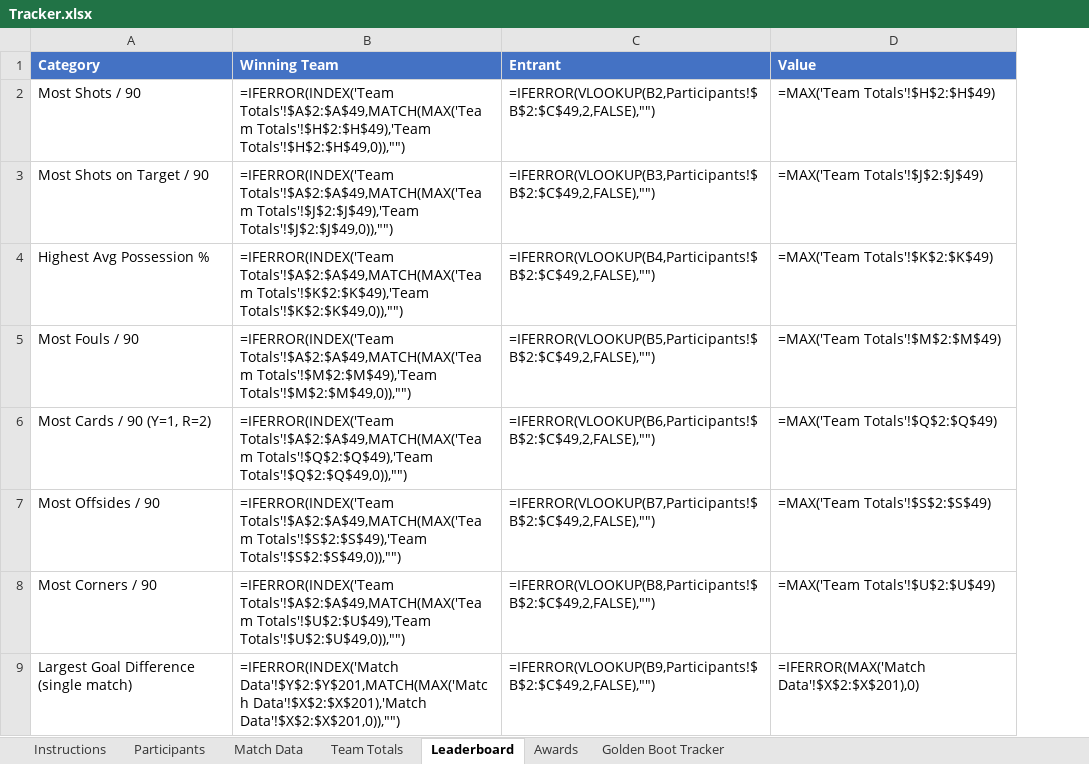
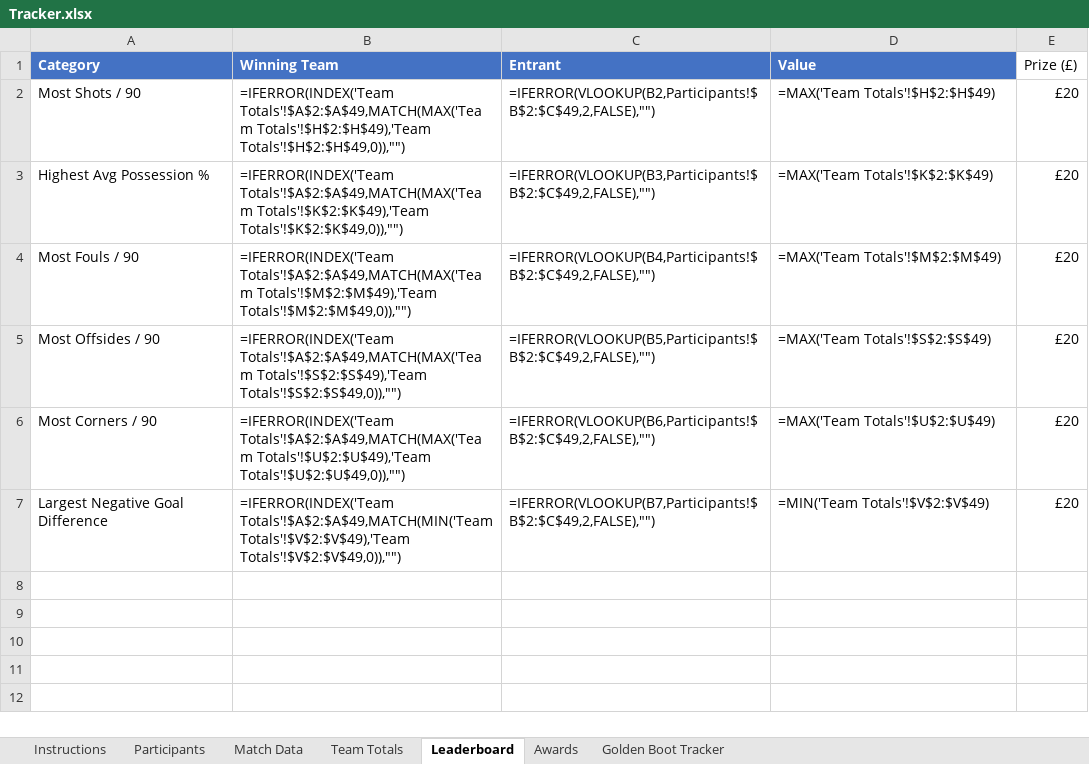
Before and after one commit to mylescollingDUW/WC26_Sweepstake, an Excel workbook: Tracker.xlsx, sheet Leaderboard, drawn as a sheet; values as stored, in another font and other column widths than the file's, no borders; formulas without a stored value are shown as written; removed rows and columns are numbered as before the commit, all else as after; the diff names each change by its address in the sheet, - before the commit and + after, or states it on an @@ line.

Commit message:
Update prize categories and tracker; simplify README
Trim the dashboard and tracker to the agreed prize categories and
remove the unused display extras. Simplify the README.

```diff
--- a/Tracker.xlsx (sheet Leaderboard)
+++ b/Tracker.xlsx (sheet Leaderboard)
+column E (Prize (£)), rows 2-6: all £20
-row 3: Most Shots on Target / 90 | =IFERROR(INDEX('Team Totals'!$A$2:$A$49,MATCH(MAX('Team Totals'!$J$2:$J$49),'Team Totals'!$J$2:$J$49,0)),"") | =IFERROR(VLOOKUP(B3,Participants!$B$2:$C$49,2,FALSE),"") | =MAX('Team Totals'!$J$2:$J$49)
-C3 (Entrant): =IFERROR(VLOOKUP(B4,Participants!$B$2:$C$49,2,FALSE),"")
+C3 (Entrant): =IFERROR(VLOOKUP(B3,Participants!$B$2:$C$49,2,FALSE),"")
-C4 (Entrant): =IFERROR(VLOOKUP(B5,Participants!$B$2:$C$49,2,FALSE),"")
+C4 (Entrant): =IFERROR(VLOOKUP(B4,Participants!$B$2:$C$49,2,FALSE),"")
-row 6: Most Cards / 90 (Y=1, R=2) | =IFERROR(INDEX('Team Totals'!$A$2:$A$49,MATCH(MAX('Team Totals'!$Q$2:$Q$49),'Team Totals'!$Q$2:$Q$49,0)),"") | =IFERROR(VLOOKUP(B6,Participants!$B$2:$C$49,2,FALSE),"") | =MAX('Team Totals'!$Q$2:$Q$49)
-C5 (Entrant): =IFERROR(VLOOKUP(B7,Participants!$B$2:$C$49,2,FALSE),"")
+C5 (Entrant): =IFERROR(VLOOKUP(B5,Participants!$B$2:$C$49,2,FALSE),"")
-C6 (Entrant): =IFERROR(VLOOKUP(B8,Participants!$B$2:$C$49,2,FALSE),"")
+C6 (Entrant): =IFERROR(VLOOKUP(B6,Participants!$B$2:$C$49,2,FALSE),"")
-row 9: Largest Goal Difference (single match) | =IFERROR(INDEX('Match Data'!$Y$2:$Y$201,MATCH(MAX('Match Data'!$X$2:$X$201),'Match Data'!$X$2:$X$201,0)),"") | =IFERROR(VLOOKUP(B9,Participants!$B$2:$C$49,2,FALSE),"") | =IFERROR(MAX('Match Data'!$X$2:$X$201),0)
+row 7: Largest Negative Goal Difference | =IFERROR(INDEX('Team Totals'!$A$2:$A$49,MATCH(MIN('Team Totals'!$V$2:$V$49),'Team Totals'!$V$2:$V$49,0)),"") | =IFERROR(VLOOKUP(B7,Participants!$B$2:$C$49,2,FALSE),"") | =MIN('Team Totals'!$V$2:$V$49) | £20
```
Also changed, not shown: sheet Awards, sheet Team Totals, 2 other files.
